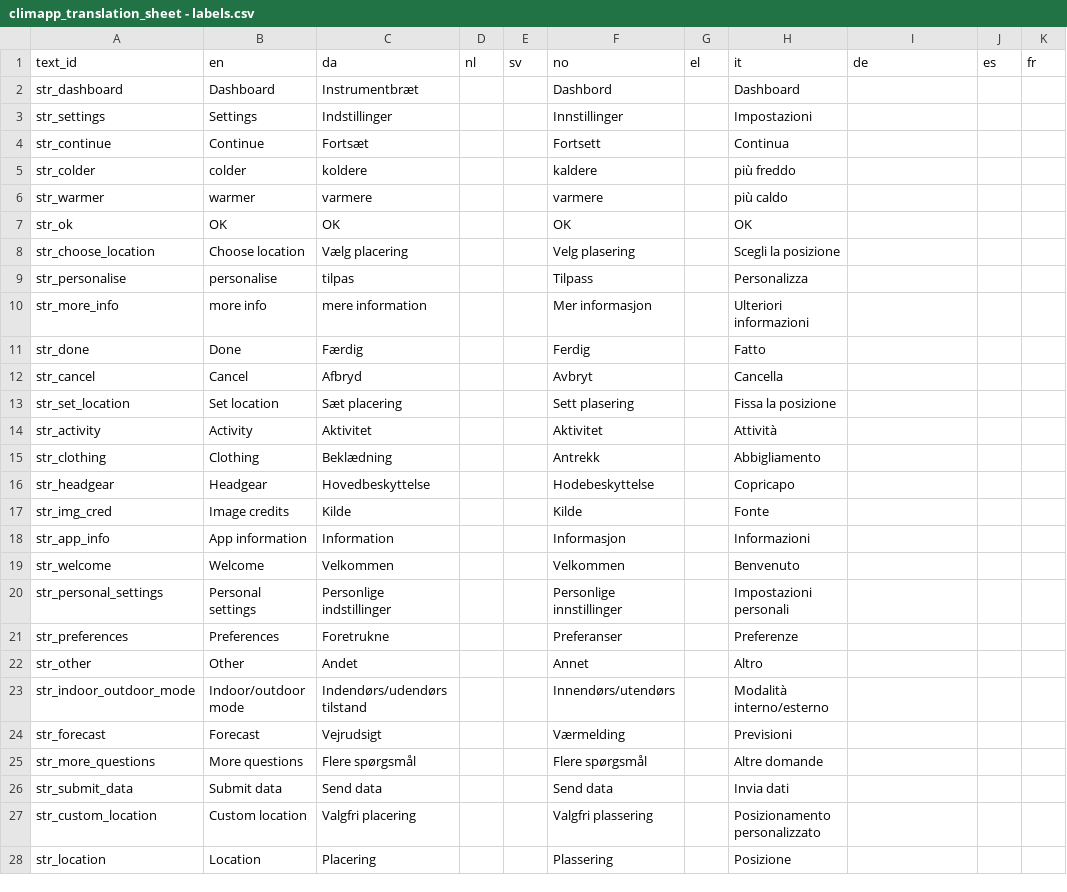
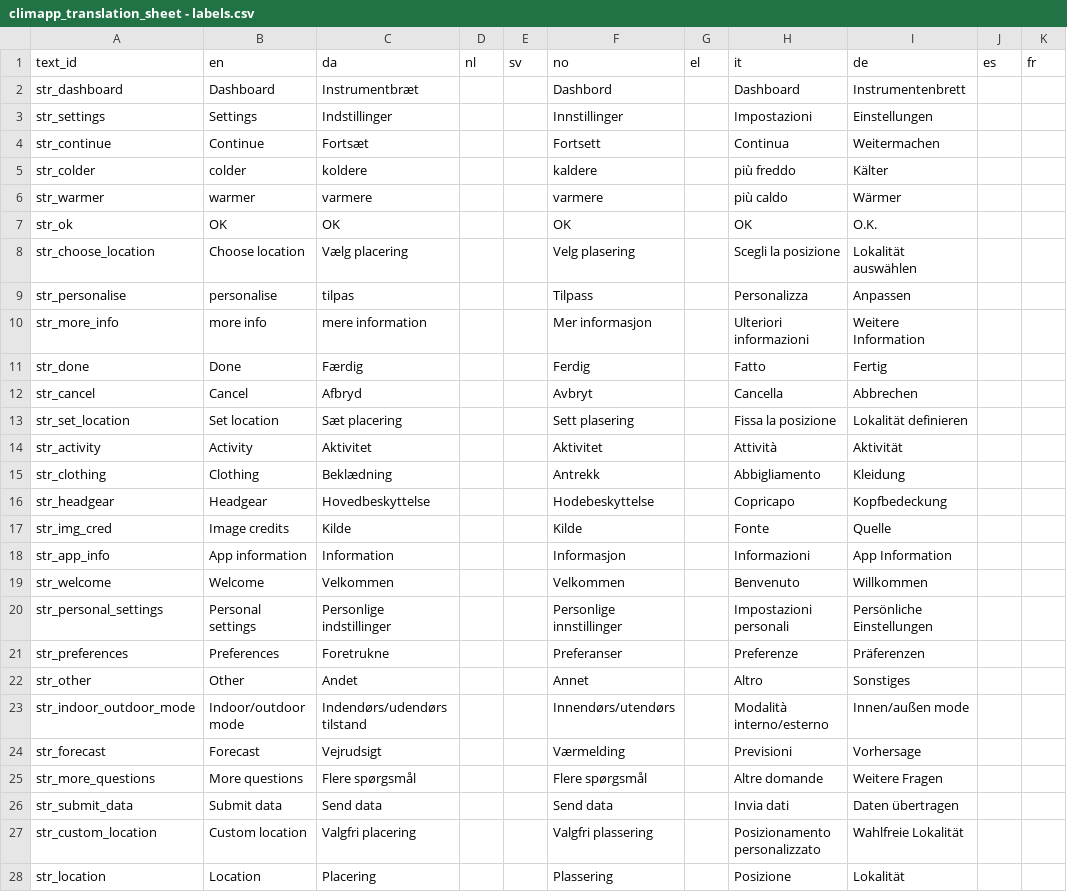
Before and after one commit to frksteenhoff/ClimApp, a CSV file: cordova/climapp/www/translations/climapp_translation_sheet - labels.csv, drawn as a sheet; only a part is shown; the diff covers the shown part only.

```diff
--- a/cordova/climapp/www/translations/climapp_translation_sheet - labels.csv
+++ b/cordova/climapp/www/translations/climapp_translation_sheet - labels.csv
@@ -1,28 +1,28 @@
 text_id,en,da,nl,sv,no,el,it,de,es,fr
-str_dashboard,Dashboard,Instrumentbræt,,,Dashbord,,Dashboard,,,
-str_settings,Settings,Indstillinger,,,Innstillinger,,Impostazioni,,,
-str_continue,Continue,Fortsæt,,,Fortsett,,Continua,,,
-str_colder,colder,koldere,,,kaldere,,più freddo,,,
-str_warmer,warmer,varmere,,,varmere,,più caldo,,,
-str_ok,OK,OK,,,OK,,OK,,,
-str_choose_location,Choose location,Vælg placering,,,Velg plasering,,Scegli la posizione,,,
-str_personalise,personalise,tilpas,,,Tilpass,,Personalizza,,,
-str_more_info,more info,mere information,,,Mer informasjon,,Ulteriori informazioni,,,
-str_done,Done,Færdig,,,Ferdig,,Fatto,,,
-str_cancel,Cancel,Afbryd,,,Avbryt,,Cancella,,,
-str_set_location,Set location,Sæt placering,,,Sett plasering,,Fissa la posizione,,,
-str_activity,Activity,Aktivitet,,,Aktivitet,,Attività,,,
-str_clothing,Clothing,Beklædning,,,Antrekk,,Abbigliamento,,,
-str_headgear,Headgear,Hovedbeskyttelse,,,Hodebeskyttelse,,Copricapo,,,
-str_img_cred,Image credits,Kilde,,,Kilde,,Fonte,,,
-str_app_info,App information,Information,,,Informasjon,,Informazioni,,,
-str_welcome,Welcome,Velkommen,,,Velkommen,,Benvenuto,,,
-str_personal_settings,Personal settings,Personlige indstillinger,,,Personlige innstillinger,,Impostazioni personali,,,
-str_preferences,Preferences,Foretrukne,,,Preferanser,,Preferenze,,,
-str_other,Other,Andet,,,Annet,,Altro,,,
-str_indoor_outdoor_mode,Indoor/outdoor mode,Indendørs/udendørs tilstand,,,Innendørs/utendørs,,Modalità interno/esterno,,,
-str_forecast,Forecast,Vejrudsigt,,,Værmelding,,Previsioni,,,
-str_more_questions,More questions,Flere spørgsmål,,,Flere spørgsmål,,Altre domande,,,
-str_submit_data,Submit data,Send data,,,Send data,,Invia dati,,,
-str_custom_location,Custom location,Valgfri placering,,,Valgfri plassering,,Posizionamento personalizzato,,,
-str_location,Location,Placering,,,Plassering,,Posizione,,,
+str_dashboard,Dashboard,Instrumentbræt,,,Dashbord,,Dashboard,Instrumentenbrett,,
+str_settings,Settings,Indstillinger,,,Innstillinger,,Impostazioni,Einstellungen,,
+str_continue,Continue,Fortsæt,,,Fortsett,,Continua,Weitermachen,,
+str_colder,colder,koldere,,,kaldere,,più freddo,Kälter,,
+str_warmer,warmer,varmere,,,varmere,,più caldo,Wärmer,,
+str_ok,OK,OK,,,OK,,OK,O.K.,,
+str_choose_location,Choose location,Vælg placering,,,Velg plasering,,Scegli la posizione,Lokalität auswählen,,
+str_personalise,personalise,tilpas,,,Tilpass,,Personalizza,Anpassen,,
+str_more_info,more info,mere information,,,Mer informasjon,,Ulteriori informazioni,Weitere Information,,
+str_done,Done,Færdig,,,Ferdig,,Fatto,Fertig,,
+str_cancel,Cancel,Afbryd,,,Avbryt,,Cancella,Abbrechen,,
+str_set_location,Set location,Sæt placering,,,Sett plasering,,Fissa la posizione,Lokalität definieren,,
+str_activity,Activity,Aktivitet,,,Aktivitet,,Attività,Aktivität,,
+str_clothing,Clothing,Beklædning,,,Antrekk,,Abbigliamento,Kleidung,,
+str_headgear,Headgear,Hovedbeskyttelse,,,Hodebeskyttelse,,Copricapo,Kopfbedeckung,,
+str_img_cred,Image credits,Kilde,,,Kilde,,Fonte,Quelle,,
+str_app_info,App information,Information,,,Informasjon,,Informazioni,App Information,,
+str_welcome,Welcome,Velkommen,,,Velkommen,,Benvenuto,Willkommen,,
+str_personal_settings,Personal settings,Personlige indstillinger,,,Personlige innstillinger,,Impostazioni personali,Persönliche Einstellungen,,
+str_preferences,Preferences,Foretrukne,,,Preferanser,,Preferenze,Präferenzen,,
+str_other,Other,Andet,,,Annet,,Altro,Sonstiges,,
+str_indoor_outdoor_mode,Indoor/outdoor mode,Indendørs/udendørs tilstand,,,Innendørs/utendørs,,Modalità interno/esterno,Innen/außen mode,,
+str_forecast,Forecast,Vejrudsigt,,,Værmelding,,Previsioni,Vorhersage,,
+str_more_questions,More questions,Flere spørgsmål,,,Flere spørgsmål,,Altre domande,Weitere Fragen,,
+str_submit_data,Submit data,Send data,,,Send data,,Invia dati,Daten übertragen,,
+str_custom_location,Custom location,Valgfri placering,,,Valgfri plassering,,Posizionamento personalizzato,Wahlfreie Lokalität,,
+str_location,Location,Placering,,,Plassering,,Posizione,Lokalität,,
```
Also changed, not shown: 92 edited cells elsewhere in this file, cordova/climapp/www/translations/climapp_translation_sheet - api.csv, cordova/climapp/www/translations/climapp_translation_sheet - feedback.csv, 7 other files.
